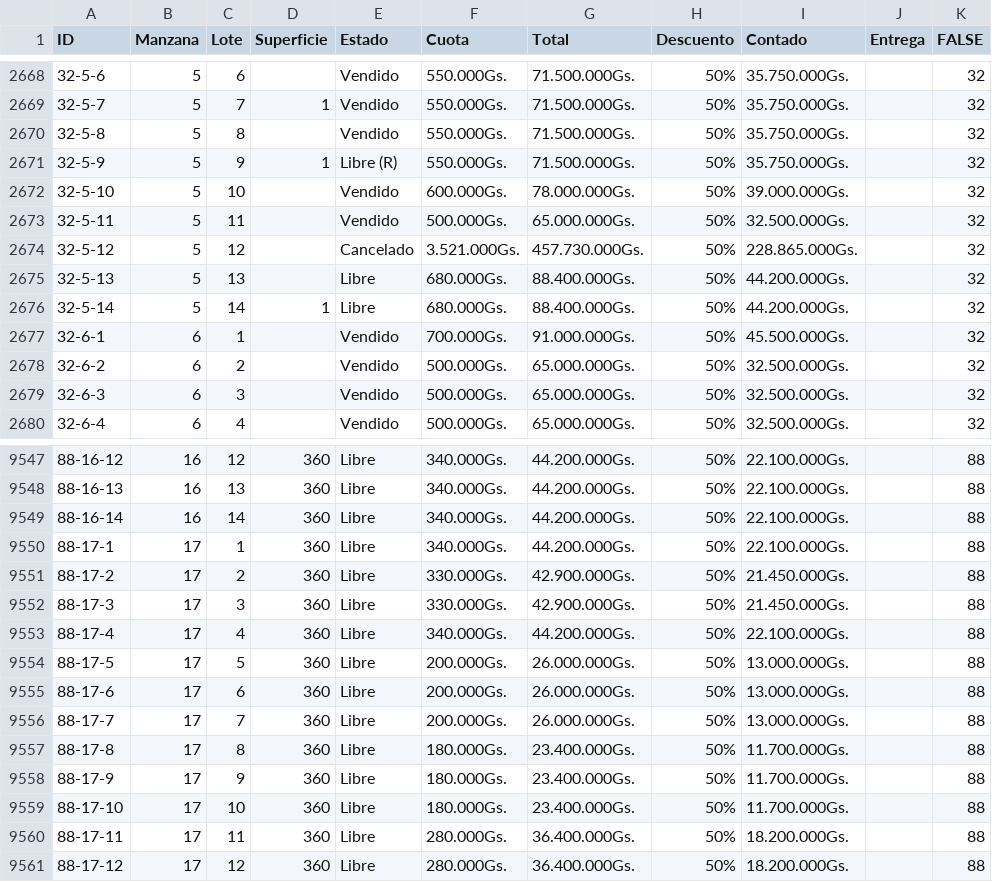
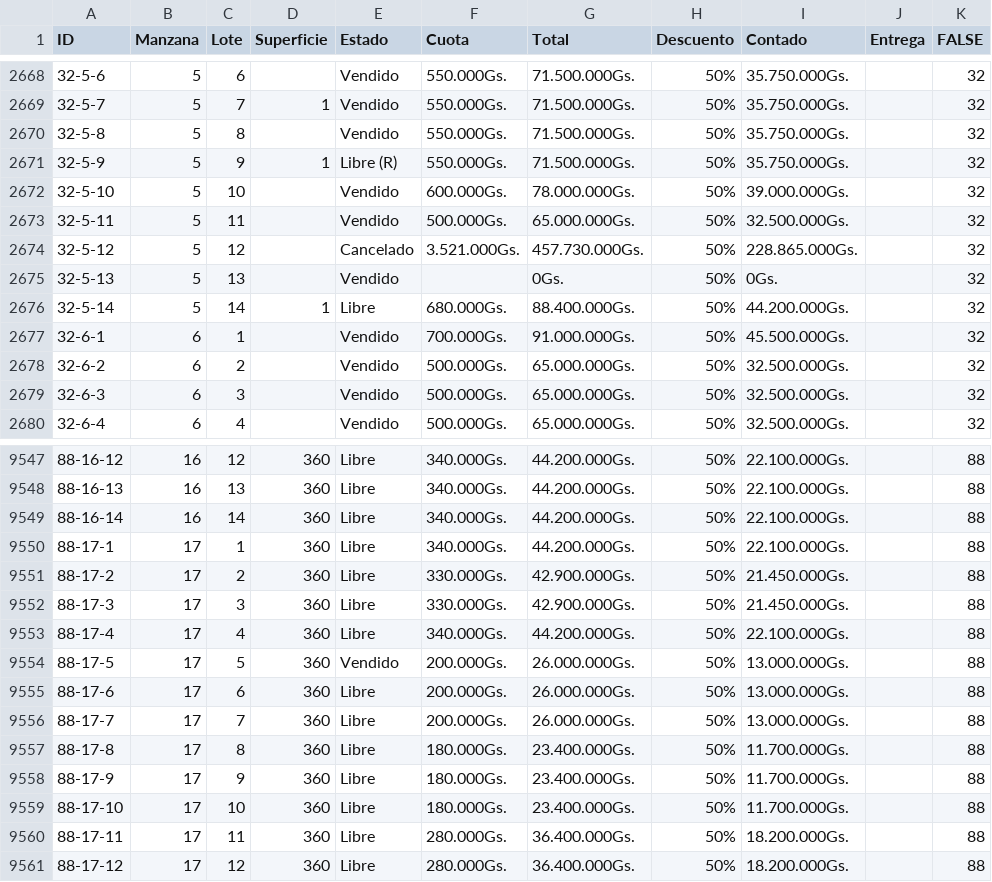
Before and after one commit to NISAWEBAPP/WEB-APP, a CSV file: NISA TABLA.csv, drawn as a sheet; only a part is shown, gaps mark what is left out; the diff names each change by its address in the sheet, - before the commit and + after, or states it on an @@ line.

Commit message:
Update from Sheet: 19/1/2026, 11:48:38 a.m.

```diff
--- a/NISA TABLA.csv
+++ b/NISA TABLA.csv
-E2675 (Estado): Libre
+E2675 (Estado): Vendido
-F2675 (Cuota): 680.000Gs.
+F2675 (Cuota): (empty)
-G2675 (Total): 88.400.000Gs.
+G2675 (Total): 0Gs.
-I2675 (Contado): 44.200.000Gs.
+I2675 (Contado): 0Gs.
-E9554 (Estado): Libre
+E9554 (Estado): Vendido
```
